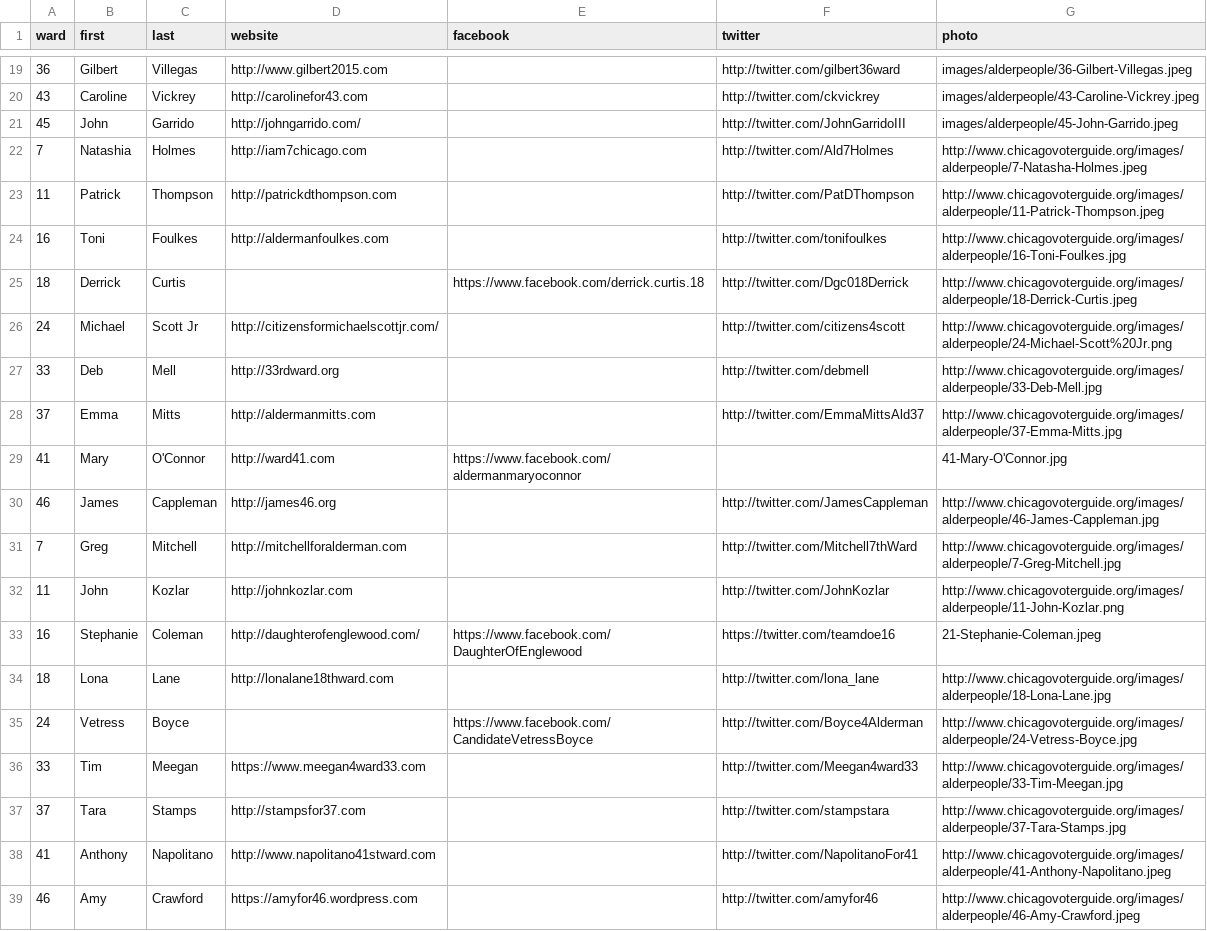
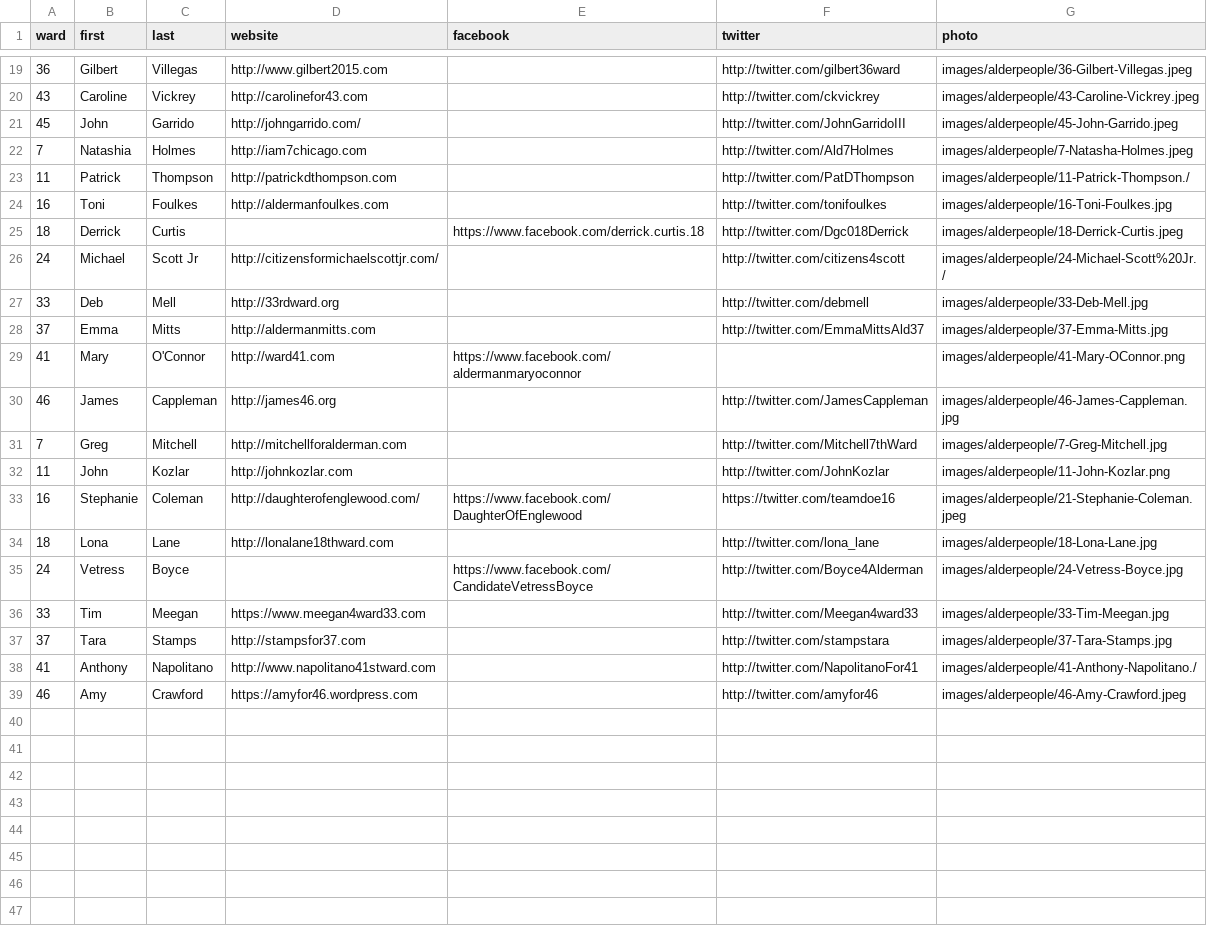
Before and after one commit to mojowen/seattlevoterguide, a CSV file: data/alderpeople.csv, drawn as a sheet; only a part is shown, gaps mark what is left out.

Commit message:
fix photo paths

```diff
--- a/data/alderpeople.csv
+++ b/data/alderpeople.csv
@@ -21,19 +21,19 @@ ward,first,last,website,facebook,twitter,photo
 45,John,Garrido,http://johngarrido.com/,,http://twitter.com/JohnGarridoIII,images/alderpeople/45-John-Garrido.jpeg
-7,Natashia,Holmes,http://iam7chicago.com,,http://twitter.com/Ald7Holmes,http://www.chicagovoterguide.org/images/alderpeople/7-Natasha-Holmes.jpeg
-11,Patrick,Thompson,http://patrickdthompson.com,,http://twitter.com/PatDThompson,http://www.chicagovoterguide.org/images/alderpeople/11-Patrick-Thompson.jpeg
-16,Toni,Foulkes,http://aldermanfoulkes.com,,http://twitter.com/tonifoulkes,http://www.chicagovoterguide.org/images/alderpeople/16-Toni-Foulkes.jpg
-18,Derrick,Curtis,,https://www.facebook.com/derrick.curtis.18,http://twitter.com/Dgc018Derrick,http://www.chicagovoterguide.org/images/alderpeople/18-Derrick-Curtis.jpeg
-24,Michael,Scott Jr,http://citizensformichaelscottjr.com/,,http://twitter.com/citizens4scott,http://www.chicagovoterguide.org/images/alderpeople/24-Michael-Scott%20Jr.png
-33,Deb,Mell,http://33rdward.org,,http://twitter.com/debmell,http://www.chicagovoterguide.org/images/alderpeople/33-Deb-Mell.jpg
-37,Emma,Mitts,http://aldermanmitts.com,,http://twitter.com/EmmaMittsAld37,http://www.chicagovoterguide.org/images/alderpeople/37-Emma-Mitts.jpg
-41,Mary,O'Connor,http://ward41.com,https://www.facebook.com/aldermanmaryoconnor,,41-Mary-O'Connor.jpg
-46,James,Cappleman,http://james46.org,,http://twitter.com/JamesCappleman,http://www.chicagovoterguide.org/images/alderpeople/46-James-Cappleman.jpg
-7,Greg,Mitchell,http://mitchellforalderman.com,,http://twitter.com/Mitchell7thWard,http://www.chicagovoterguide.org/images/alderpeople/7-Greg-Mitchell.jpg
-11,John,Kozlar,http://johnkozlar.com,,http://twitter.com/JohnKozlar,http://www.chicagovoterguide.org/images/alderpeople/11-John-Kozlar.png
-16,Stephanie,Coleman,http://daughterofenglewood.com/,https://www.facebook.com/DaughterOfEnglewood,https://twitter.com/teamdoe16,21-Stephanie-Coleman.jpeg
-18,Lona,Lane,http://lonalane18thward.com,,http://twitter.com/lona_lane,http://www.chicagovoterguide.org/images/alderpeople/18-Lona-Lane.jpg
-24,Vetress,Boyce,,https://www.facebook.com/CandidateVetressBoyce,http://twitter.com/Boyce4Alderman,http://www.chicagovoterguide.org/images/alderpeople/24-Vetress-Boyce.jpg
-33,Tim,Meegan,https://www.meegan4ward33.com,,http://twitter.com/Meegan4ward33,http://www.chicagovoterguide.org/images/alderpeople/33-Tim-Meegan.jpg
-37,Tara,Stamps,http://stampsfor37.com,,http://twitter.com/stampstara,http://www.chicagovoterguide.org/images/alderpeople/37-Tara-Stamps.jpg
-41,Anthony,Napolitano,http://www.napolitano41stward.com,,http://twitter.com/NapolitanoFor41,http://www.chicagovoterguide.org/images/alderpeople/41-Anthony-Napolitano.jpeg
-46,Amy,Crawford,https://amyfor46.wordpress.com,,http://twitter.com/amyfor46,http://www.chicagovoterguide.org/images/alderpeople/46-Amy-Crawford.jpeg
+7,Natashia,Holmes,http://iam7chicago.com,,http://twitter.com/Ald7Holmes,images/alderpeople/7-Natasha-Holmes.jpeg
+11,Patrick,Thompson,http://patrickdthompson.com,,http://twitter.com/PatDThompson,images/alderpeople/11-Patrick-Thompson./
+16,Toni,Foulkes,http://aldermanfoulkes.com,,http://twitter.com/tonifoulkes,images/alderpeople/16-Toni-Foulkes.jpg
+18,Derrick,Curtis,,https://www.facebook.com/derrick.curtis.18,http://twitter.com/Dgc018Derrick,images/alderpeople/18-Derrick-Curtis.jpeg
+24,Michael,Scott Jr,http://citizensformichaelscottjr.com/,,http://twitter.com/citizens4scott,images/alderpeople/24-Michael-Scott%20Jr./
+33,Deb,Mell,http://33rdward.org,,http://twitter.com/debmell,images/alderpeople/33-Deb-Mell.jpg
+37,Emma,Mitts,http://aldermanmitts.com,,http://twitter.com/EmmaMittsAld37,images/alderpeople/37-Emma-Mitts.jpg
+41,Mary,O'Connor,http://ward41.com,https://www.facebook.com/aldermanmaryoconnor,,images/alderpeople/41-Mary-OConnor.png
+46,James,Cappleman,http://james46.org,,http://twitter.com/JamesCappleman,images/alderpeople/46-James-Cappleman.jpg
+7,Greg,Mitchell,http://mitchellforalderman.com,,http://twitter.com/Mitchell7thWard,images/alderpeople/7-Greg-Mitchell.jpg
+11,John,Kozlar,http://johnkozlar.com,,http://twitter.com/JohnKozlar,images/alderpeople/11-John-Kozlar.png
+16,Stephanie,Coleman,http://daughterofenglewood.com/,https://www.facebook.com/DaughterOfEnglewood,https://twitter.com/teamdoe16,images/alderpeople/21-Stephanie-Coleman.jpeg
+18,Lona,Lane,http://lonalane18thward.com,,http://twitter.com/lona_lane,images/alderpeople/18-Lona-Lane.jpg
+24,Vetress,Boyce,,https://www.facebook.com/CandidateVetressBoyce,http://twitter.com/Boyce4Alderman,images/alderpeople/24-Vetress-Boyce.jpg
+33,Tim,Meegan,https://www.meegan4ward33.com,,http://twitter.com/Meegan4ward33,images/alderpeople/33-Tim-Meegan.jpg
+37,Tara,Stamps,http://stampsfor37.com,,http://twitter.com/stampstara,images/alderpeople/37-Tara-Stamps.jpg
+41,Anthony,Napolitano,http://www.napolitano41stward.com,,http://twitter.com/NapolitanoFor41,images/alderpeople/41-Anthony-Napolitano./
+46,Amy,Crawford,https://amyfor46.wordpress.com,,http://twitter.com/amyfor46,images/alderpeople/46-Amy-Crawford.jpeg
```
Also changed, not shown: 20 other files.
